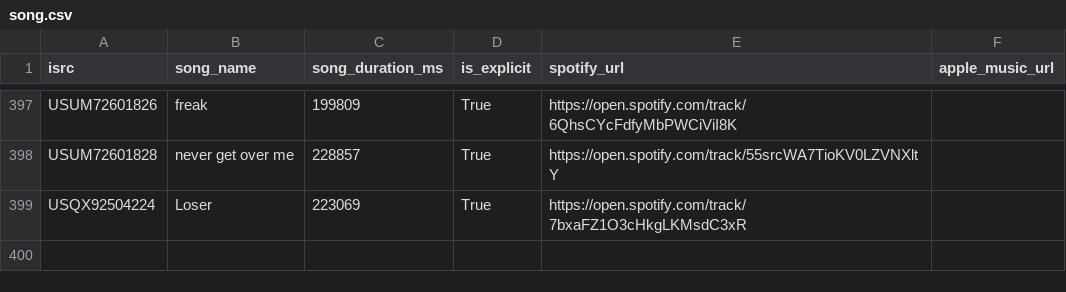
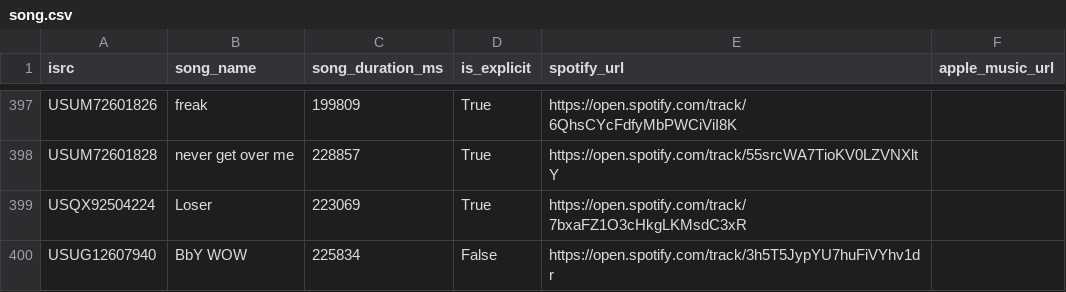
Before and after one commit to jarell-santella/daily-top-songs-etl, a CSV file: db/csv/song.csv, drawn as a sheet; only a part is shown, gaps mark what is left out.

```diff
--- a/db/csv/song.csv
+++ b/db/csv/song.csv
@@ -399 +399,2 @@
 "USQX92504224","Loser","223069","True","https://open.spotify.com/track/7bxaFZ1O3cHkgLKMsdC3xR",
+"USUG12607940","BbY WOW","225834","False","https://open.spotify.com/track/3h5T5JypYU7huFiVYhv1dr",
```
Also changed, not shown: db/csv/artist.csv, db/csv/artist_song_map.csv, 1 other file.
